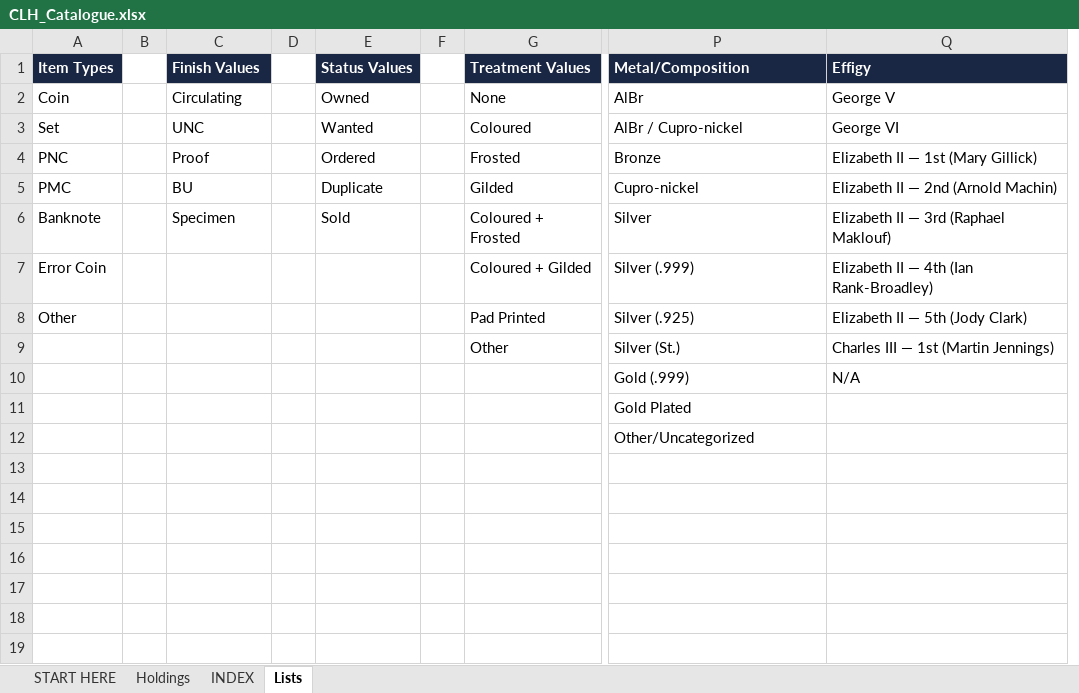
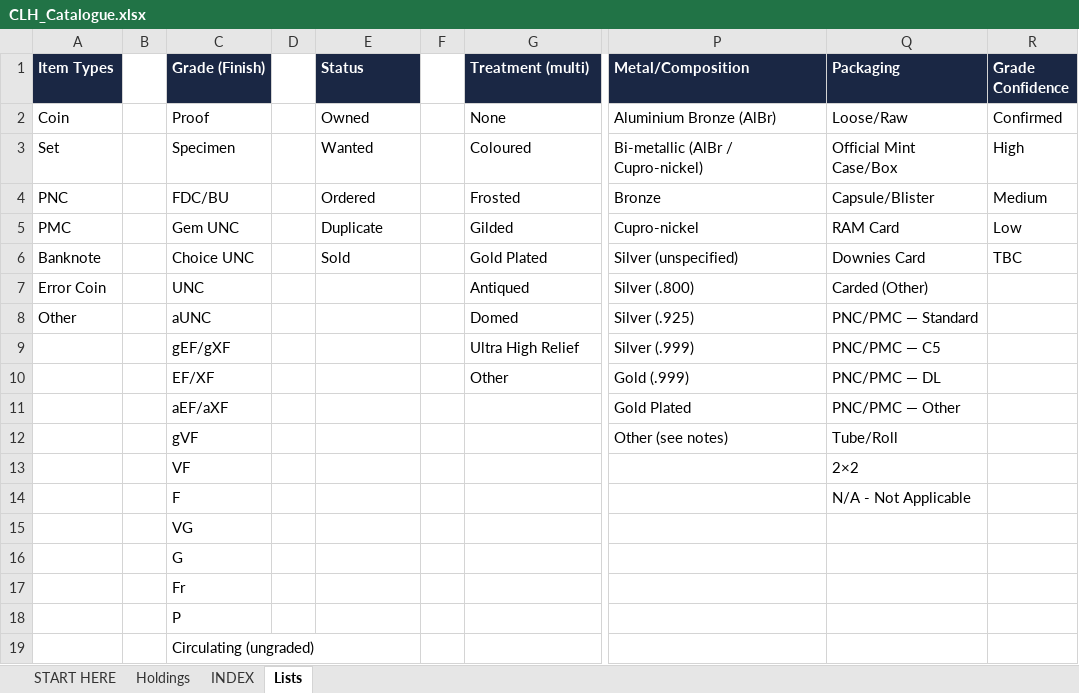
Before and after one commit to sparkerkevscoins/collectors-little-helper, an Excel workbook: CLH_Catalogue.xlsx, sheet Lists, drawn as a sheet; only a part is shown, gaps mark what is left out; values as stored, in another font and other column widths than the file's, no borders; removed rows and columns are numbered as before the commit, all else as after; rows hold the shown columns only; the diff names each change by its address in the sheet, - before the commit and + after, or states it on an @@ line.

```diff
--- a/CLH_Catalogue.xlsx (sheet Lists)
+++ b/CLH_Catalogue.xlsx (sheet Lists)
-column Q (Effigy), rows 2-10: George V | George VI | Elizabeth II — 1st (Mary Gillick) | Elizabeth II — 2nd (Arnold Machin) | Elizabeth II — 3rd (Raphael Maklouf) | Elizabeth II — 4th (Ian Rank-Broadley) | Elizabeth II — 5th (Jody Clark) | Charles III — 1st (Martin Jennings) | N/A
+column Q (Packaging), rows 2-14: Loose/Raw | Official Mint Case/Box | Capsule/Blister | RAM Card | Downies Card | Carded (Other) | PNC/PMC — Standard | PNC/PMC — C5 | PNC/PMC — DL | PNC/PMC — Other | Tube/Roll | 2×2 | N/A - Not Applicable
+column R (Grade Confidence), rows 2-6: Confirmed | High | Medium | Low | TBC
-C1: Finish Values
+C1: Grade (Finish)
-E1: Status Values
+E1: Status
-G1: Treatment Values
+G1: Treatment (multi)
-C2 (Grade (Finish)): Circulating
+C2 (Grade (Finish)): Proof
-P2 (Metal/Composition): AlBr
+P2 (Metal/Composition): Aluminium Bronze (AlBr)
-C3 (Grade (Finish)): UNC
+C3 (Grade (Finish)): Specimen
-P3 (Metal/Composition): AlBr / Cupro-nickel
+P3 (Metal/Composition): Bi-metallic (AlBr / Cupro-nickel)
-C4 (Grade (Finish)): Proof
+C4 (Grade (Finish)): FDC/BU
-C5 (Grade (Finish)): BU
+C5 (Grade (Finish)): Gem UNC
-C6 (Grade (Finish)): Specimen
+C6 (Grade (Finish)): Choice UNC
-G6 (Treatment (multi)): Coloured + Frosted
+G6 (Treatment (multi)): Gold Plated
-P6 (Metal/Composition): Silver
+P6 (Metal/Composition): Silver (unspecified)
-C7 (Grade (Finish)): (empty)
+C7 (Grade (Finish)): UNC
-G7 (Treatment (multi)): Coloured + Gilded
+G7 (Treatment (multi)): Antiqued
-P7 (Metal/Composition): Silver (.999)
+P7 (Metal/Composition): Silver (.800)
-C8 (Grade (Finish)): (empty)
+C8 (Grade (Finish)): aUNC
-G8 (Treatment (multi)): Pad Printed
+G8 (Treatment (multi)): Domed
-C9 (Grade (Finish)): (empty)
+C9 (Grade (Finish)): gEF/gXF
-G9 (Treatment (multi)): Other
+G9 (Treatment (multi)): Ultra High Relief
-P9 (Metal/Composition): Silver (St.)
+P9 (Metal/Composition): Silver (.999)
-C10 (Grade (Finish)): (empty)
+C10 (Grade (Finish)): EF/XF
-G10 (Treatment (multi)): (empty)
+G10 (Treatment (multi)): Other
-C11 (Grade (Finish)): (empty)
+C11 (Grade (Finish)): aEF/aXF
-C12 (Grade (Finish)): (empty)
+C12 (Grade (Finish)): gVF
-P12 (Metal/Composition): Other/Uncategorized
+P12 (Metal/Composition): Other (see notes)
-row 13: (empty)
+row 13:  |  | VF |  |  |  |  |  | 2×2
-C14 (Grade (Finish)): (empty)
+C14 (Grade (Finish)): F
+row 15:  |  | VG
+row 16:  |  | G
+row 17:  |  | Fr
+row 18:  |  | P
+row 19:  |  | Circulating (ungraded)
```
Also changed, not shown: sheet START HERE, sheet Holdings, hidden cells, 3 other files.
